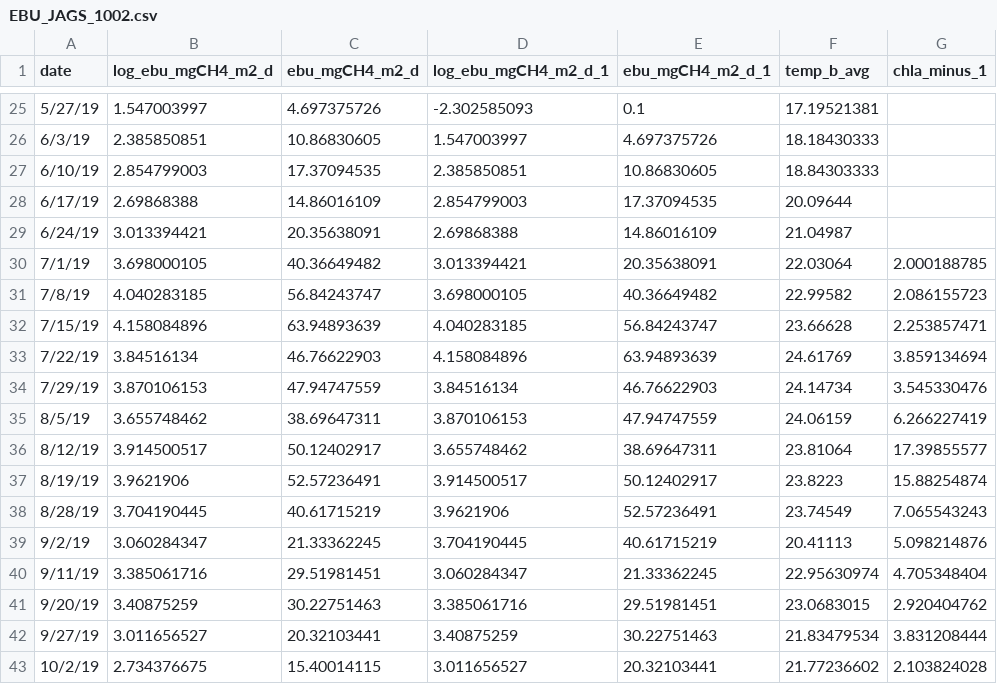
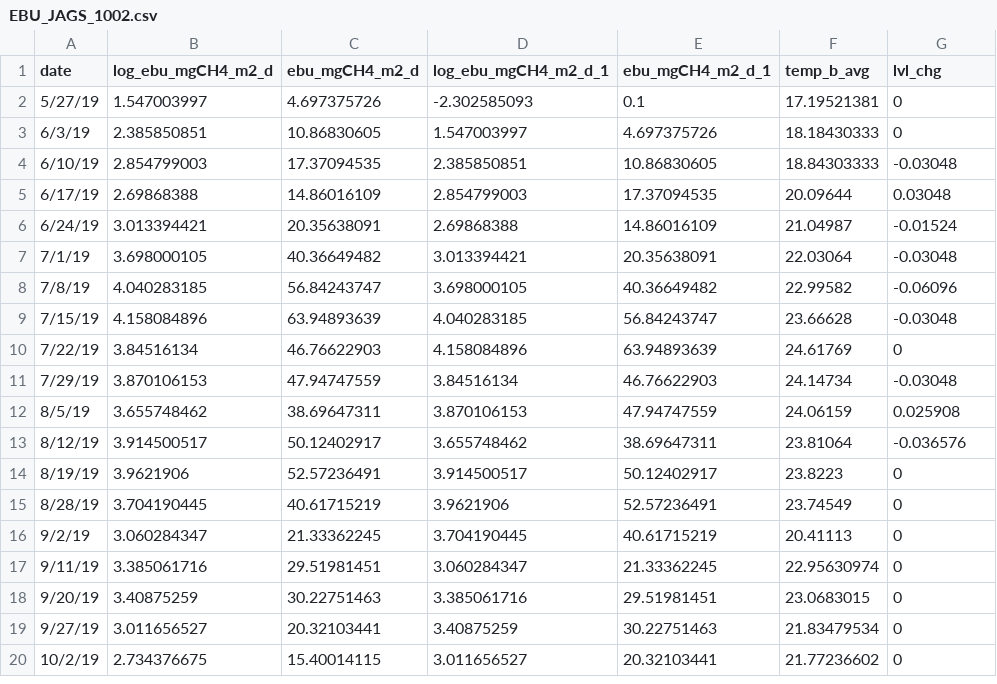
Before and after one commit to rqthomas/CH4cast, a CSV file: input/DA_AR_forecast_model/EBU_JAGS_1002.csv, drawn as a sheet; only a part is shown, gaps mark what is left out; the diff covers the shown part only.

```diff
--- a/input/DA_AR_forecast_model/EBU_JAGS_1002.csv
+++ b/input/DA_AR_forecast_model/EBU_JAGS_1002.csv
@@ -1 +1 @@
-date,log_ebu_mgCH4_m2_d,ebu_mgCH4_m2_d,log_ebu_mgCH4_m2_d_1,ebu_mgCH4_m2_d_1,temp_b_avg,chla_minus_1
+date,log_ebu_mgCH4_m2_d,ebu_mgCH4_m2_d,log_ebu_mgCH4_m2_d_1,ebu_mgCH4_m2_d_1,temp_b_avg,lvl_chg
@@ -25,19 +2,19 @@ date,log_ebu_mgCH4_m2_d,ebu_mgCH4_m2_d,log_ebu_mgCH4_m2_d_1,ebu_mgCH4_m2_d_1,tem
-5/27/19,1.547003997,4.697375726,-2.302585093,0.1,17.19521381,
-6/3/19,2.385850851,10.86830605,1.547003997,4.697375726,18.18430333,
-6/10/19,2.854799003,17.37094535,2.385850851,10.86830605,18.84303333,
-6/17/19,2.69868388,14.86016109,2.854799003,17.37094535,20.09644,
-6/24/19,3.013394421,20.35638091,2.69868388,14.86016109,21.04987,
-7/1/19,3.698000105,40.36649482,3.013394421,20.35638091,22.03064,2.000188785
-7/8/19,4.040283185,56.84243747,3.698000105,40.36649482,22.99582,2.086155723
-7/15/19,4.158084896,63.94893639,4.040283185,56.84243747,23.66628,2.253857471
-7/22/19,3.84516134,46.76622903,4.158084896,63.94893639,24.61769,3.859134694
-7/29/19,3.870106153,47.94747559,3.84516134,46.76622903,24.14734,3.545330476
-8/5/19,3.655748462,38.69647311,3.870106153,47.94747559,24.06159,6.266227419
-8/12/19,3.914500517,50.12402917,3.655748462,38.69647311,23.81064,17.39855577
-8/19/19,3.9621906,52.57236491,3.914500517,50.12402917,23.8223,15.88254874
-8/28/19,3.704190445,40.61715219,3.9621906,52.57236491,23.74549,7.065543243
-9/2/19,3.060284347,21.33362245,3.704190445,40.61715219,20.41113,5.098214876
-9/11/19,3.385061716,29.51981451,3.060284347,21.33362245,22.95630974,4.705348404
-9/20/19,3.40875259,30.22751463,3.385061716,29.51981451,23.0683015,2.920404762
-9/27/19,3.011656527,20.32103441,3.40875259,30.22751463,21.83479534,3.831208444
-10/2/19,2.734376675,15.40014115,3.011656527,20.32103441,21.77236602,2.103824028
+5/27/19,1.547003997,4.697375726,-2.302585093,0.1,17.19521381,0
+6/3/19,2.385850851,10.86830605,1.547003997,4.697375726,18.18430333,0
+6/10/19,2.854799003,17.37094535,2.385850851,10.86830605,18.84303333,-0.03048
+6/17/19,2.69868388,14.86016109,2.854799003,17.37094535,20.09644,0.03048
+6/24/19,3.013394421,20.35638091,2.69868388,14.86016109,21.04987,-0.01524
+7/1/19,3.698000105,40.36649482,3.013394421,20.35638091,22.03064,-0.03048
+7/8/19,4.040283185,56.84243747,3.698000105,40.36649482,22.99582,-0.06096
+7/15/19,4.158084896,63.94893639,4.040283185,56.84243747,23.66628,-0.03048
+7/22/19,3.84516134,46.76622903,4.158084896,63.94893639,24.61769,0
+7/29/19,3.870106153,47.94747559,3.84516134,46.76622903,24.14734,-0.03048
+8/5/19,3.655748462,38.69647311,3.870106153,47.94747559,24.06159,0.025908
+8/12/19,3.914500517,50.12402917,3.655748462,38.69647311,23.81064,-0.036576
+8/19/19,3.9621906,52.57236491,3.914500517,50.12402917,23.8223,0
+8/28/19,3.704190445,40.61715219,3.9621906,52.57236491,23.74549,0
+9/2/19,3.060284347,21.33362245,3.704190445,40.61715219,20.41113,0
+9/11/19,3.385061716,29.51981451,3.060284347,21.33362245,22.95630974,0
+9/20/19,3.40875259,30.22751463,3.385061716,29.51981451,23.0683015,0
+9/27/19,3.011656527,20.32103441,3.40875259,30.22751463,21.83479534,0
+10/2/19,2.734376675,15.40014115,3.011656527,20.32103441,21.77236602,0
```
Also changed, not shown: 23 removed rows elsewhere in this file, input/DA_AR_forecast_model/EBU_JAGS_1011.csv, input/DA_AR_forecast_model/EBU_JAGS_902.csv, 29 other files.
